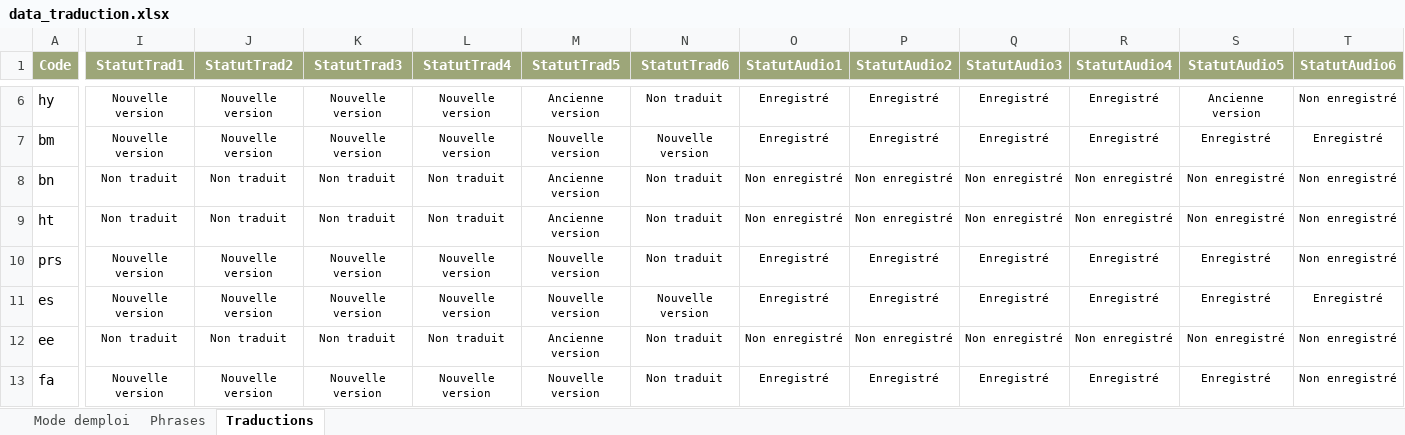
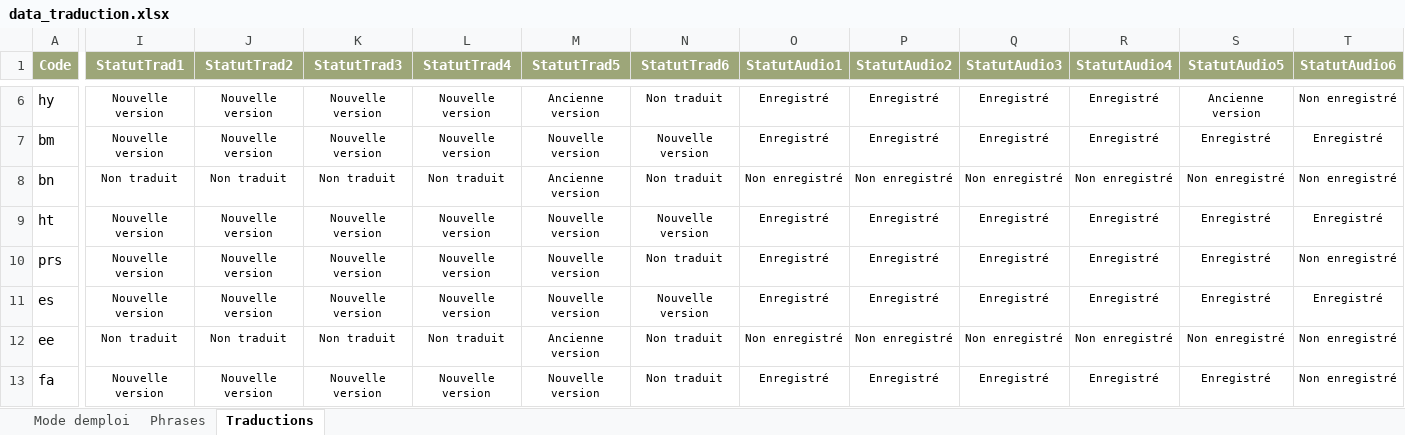
Before and after one commit to oasis-crf/oasis-crf.github.io, an Excel workbook: data_traduction.xlsx, sheet Traductions, drawn as a sheet; only a part is shown, gaps mark what is left out; values as stored, in another font and other column widths than the file's, no borders; conditional formats and table styles not drawn; the diff covers the shown part only; the diff names each change by its address in the sheet, - before the commit and + after, or states it on an @@ line.

```diff
--- a/data_traduction.xlsx (sheet Traductions)
+++ b/data_traduction.xlsx (sheet Traductions)
-I9 (StatutTrad1): Non traduit
+I9 (StatutTrad1): Nouvelle version
-J9 (StatutTrad2): Non traduit
+J9 (StatutTrad2): Nouvelle version
-K9 (StatutTrad3): Non traduit
+K9 (StatutTrad3): Nouvelle version
-L9 (StatutTrad4): Non traduit
+L9 (StatutTrad4): Nouvelle version
-M9 (StatutTrad5): Ancienne version
+M9 (StatutTrad5): Nouvelle version
-N9 (StatutTrad6): Non traduit
+N9 (StatutTrad6): Nouvelle version
-O9 (StatutAudio1): Non enregistré
+O9 (StatutAudio1): Enregistré
-P9 (StatutAudio2): Non enregistré
+P9 (StatutAudio2): Enregistré
-Q9 (StatutAudio3): Non enregistré
+Q9 (StatutAudio3): Enregistré
-R9 (StatutAudio4): Non enregistré
+R9 (StatutAudio4): Enregistré
-S9 (StatutAudio5): Non enregistré
+S9 (StatutAudio5): Enregistré
-T9 (StatutAudio6): Non enregistré
+T9 (StatutAudio6): Enregistré
```
Also changed, not shown: 12 edited cells elsewhere in this sheet, 6 other files.
